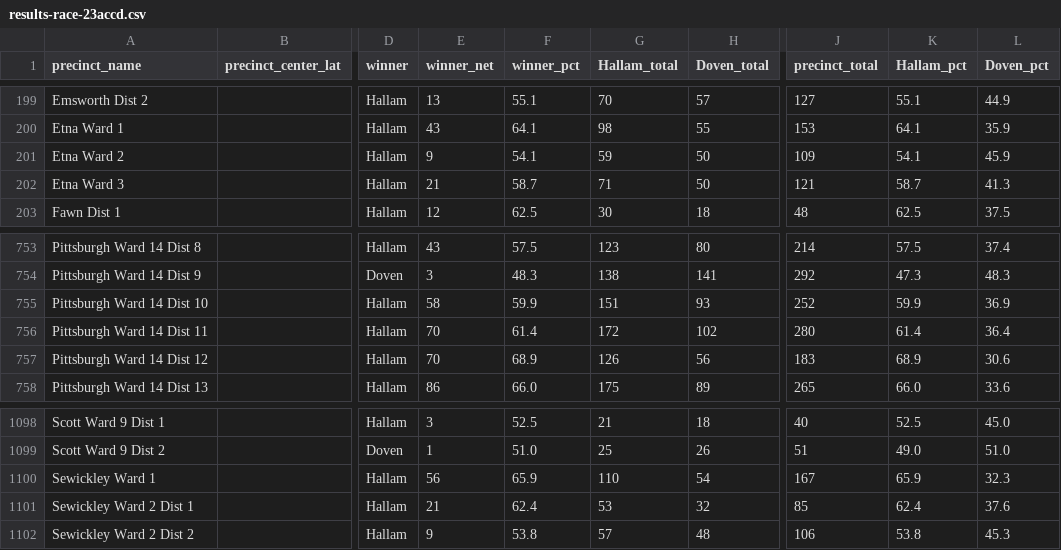
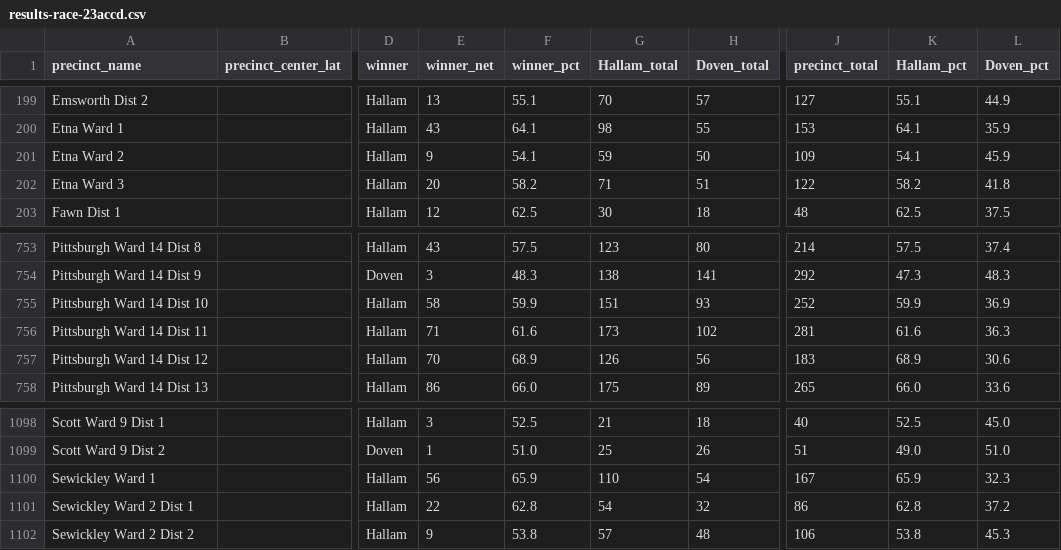
Before and after one commit to maclover7/elections2022, a CSV file: allegheny-adder/output/results-race-23accd.csv, drawn as a sheet; only a part is shown, gaps mark what is left out; the diff names each change by its address in the sheet, - before the commit and + after, or states it on an @@ line.

```diff
--- a/allegheny-adder/output/results-race-23accd.csv
+++ b/allegheny-adder/output/results-race-23accd.csv
-E202 (winner_net): 21
+E202 (winner_net): 20
-F202 (winner_pct): 58.7
+F202 (winner_pct): 58.2
-H202 (Doven_total): 50
+H202 (Doven_total): 51
-J202 (precinct_total): 121
+J202 (precinct_total): 122
-K202 (Hallam_pct): 58.7
+K202 (Hallam_pct): 58.2
-L202 (Doven_pct): 41.3
+L202 (Doven_pct): 41.8
-E756 (winner_net): 70
+E756 (winner_net): 71
-F756 (winner_pct): 61.4
+F756 (winner_pct): 61.6
-G756 (Hallam_total): 172
+G756 (Hallam_total): 173
-J756 (precinct_total): 280
+J756 (precinct_total): 281
-K756 (Hallam_pct): 61.4
+K756 (Hallam_pct): 61.6
-L756 (Doven_pct): 36.4
+L756 (Doven_pct): 36.3
-E1101 (winner_net): 21
+E1101 (winner_net): 22
-F1101 (winner_pct): 62.4
+F1101 (winner_pct): 62.8
-G1101 (Hallam_total): 53
+G1101 (Hallam_total): 54
-J1101 (precinct_total): 85
+J1101 (precinct_total): 86
-K1101 (Hallam_pct): 62.4
+K1101 (Hallam_pct): 62.8
-L1101 (Doven_pct): 37.6
+L1101 (Doven_pct): 37.2
```
Also changed, not shown: allegheny-adder/output/results-race-23da.csv, allegheny-adder/output/results-race-23exec.csv, 4 other files.
